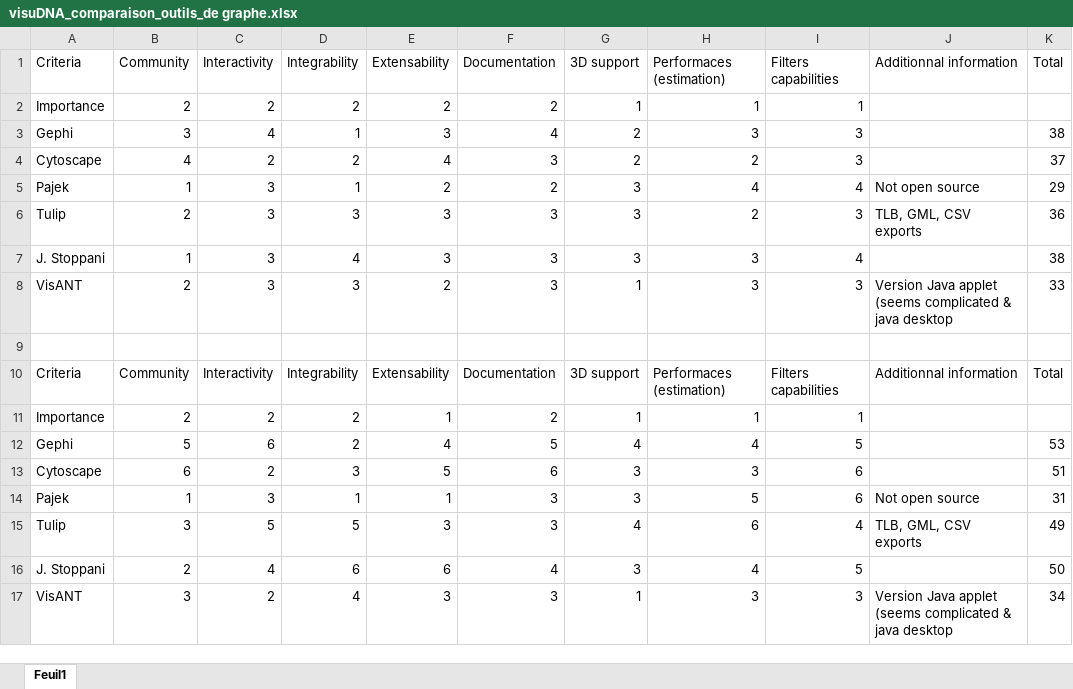
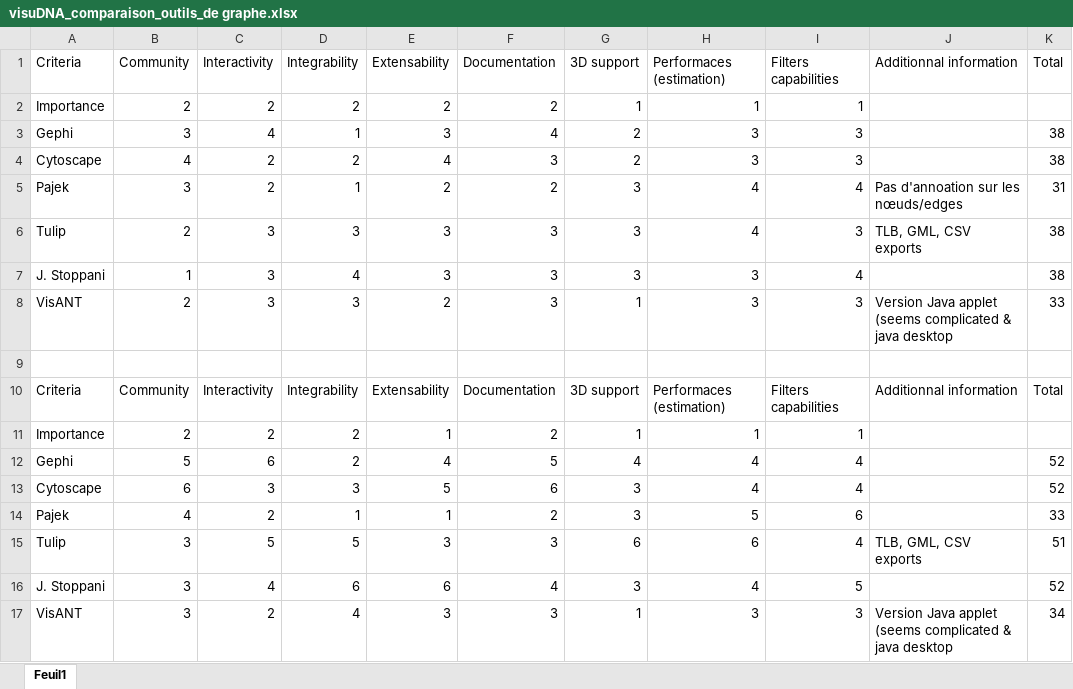
Before and after one commit to serge42/visuDNA-II, an Excel workbook: doc/visuDNA_comparaison_outils_de graphe.xlsx, sheet Feuil1, drawn as a sheet; values as stored, in another font and other column widths than the file's, no cell formats; the diff names each change by its address in the sheet, - before the commit and + after, or states it on an @@ line.

```diff
--- a/doc/visuDNA_comparaison_outils_de graphe.xlsx (sheet Feuil1)
+++ b/doc/visuDNA_comparaison_outils_de graphe.xlsx (sheet Feuil1)
-H4 (Performaces (estimation)): 2
+H4 (Performaces (estimation)): 3
-K4 (Total): 37
+K4 (Total): 38
-B5 (Community): 1
+B5 (Community): 3
-C5 (Interactivity): 3
+C5 (Interactivity): 2
-J5 (Additionnal information): Not open source
+J5 (Additionnal information): Pas d'annoation sur les nœuds/edges
-K5 (Total): 29
+K5 (Total): 31
-H6 (Performaces (estimation)): 2
+H6 (Performaces (estimation)): 4
-K6 (Total): 36
+K6 (Total): 38
-I12 (Filters capabilities): 5
+I12 (Filters capabilities): 4
-K12 (Total): 53
+K12 (Total): 52
-C13 (Interactivity): 2
+C13 (Interactivity): 3
-H13 (Performaces (estimation)): 3
+H13 (Performaces (estimation)): 4
-I13 (Filters capabilities): 6
+I13 (Filters capabilities): 4
-K13 (Total): 51
+K13 (Total): 52
-B14 (Community): 1
+B14 (Community): 4
-C14 (Interactivity): 3
+C14 (Interactivity): 2
-F14 (Documentation): 3
+F14 (Documentation): 2
-J14 (Additionnal information): Not open source
+J14 (Additionnal information): (empty)
-K14 (Total): 31
+K14 (Total): 33
-G15 (3D support): 4
+G15 (3D support): 6
-K15 (Total): 49
+K15 (Total): 51
-B16 (Community): 2
+B16 (Community): 3
-K16 (Total): 50
+K16 (Total): 52
```
Also changed, not shown: cell formats, 1 other file.
